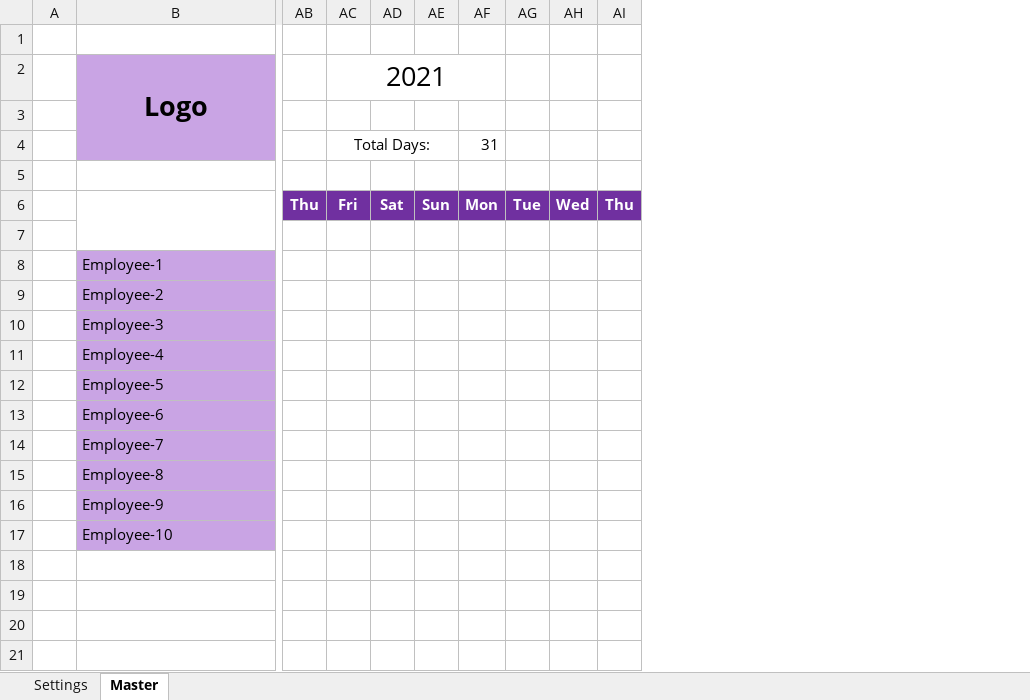
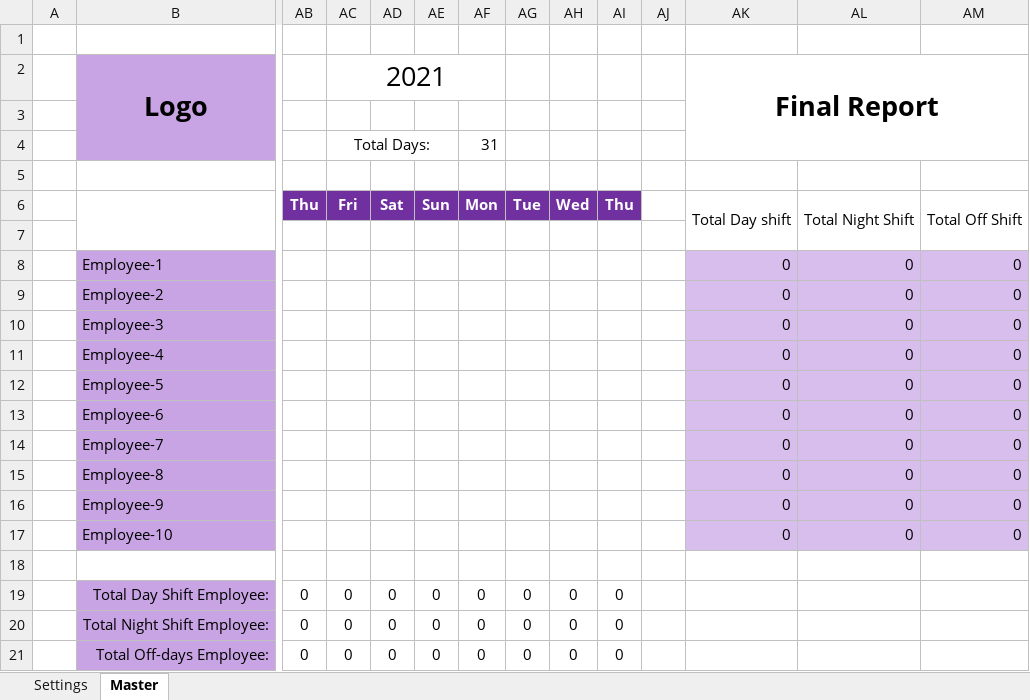
Before and after one commit to djennadhamza/Duty-Roaster, an Excel workbook: Duty Roster.xlsx, sheet Master, drawn as a sheet; only a part is shown, gaps mark what is left out; values as stored, in another font and other column widths than the file's, no borders; conditional formats not drawn; rows hold the shown columns only; the diff names each change by its address in the sheet, - before the commit and + after, or states it on an @@ line.

Commit message:
Complete the fonctionality of roster

```diff
--- a/Duty Roster.xlsx (sheet Master)
+++ b/Duty Roster.xlsx (sheet Master)
+column AJ, empty
+column AK (Final Report), rows 6-17: Total Day shift |  | 0 | 0 | 0 | 0 | 0 | 0 | 0 | 0 | 0 | 0
+column AL, rows 6-17: Total Night Shift |  | 0 | 0 | 0 | 0 | 0 | 0 | 0 | 0 | 0 | 0
+column AM, rows 6-17: Total Off Shift |  | 0 | 0 | 0 | 0 | 0 | 0 | 0 | 0 | 0 | 0
+row 18: (empty)
+row 19:  | Total Day Shift Employee: | 0 | 0 | 0 | 0 | 0 | 0 | 0 | 0
+row 20:  | Total Night Shift Employee: | 0 | 0 | 0 | 0 | 0 | 0 | 0 | 0
+row 21:  | Total Off-days Employee: | 0 | 0 | 0 | 0 | 0 | 0 | 0 | 0
```
